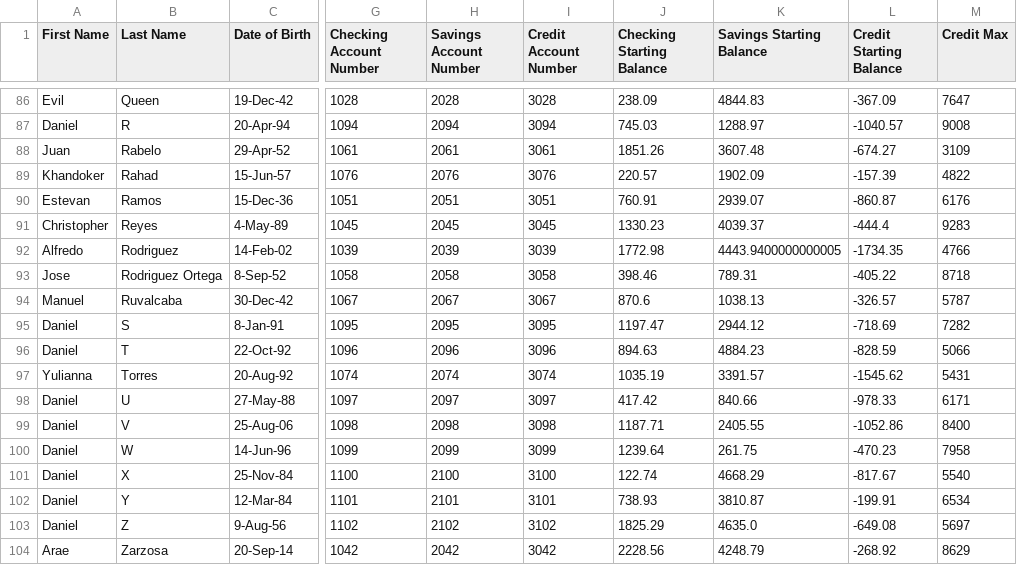
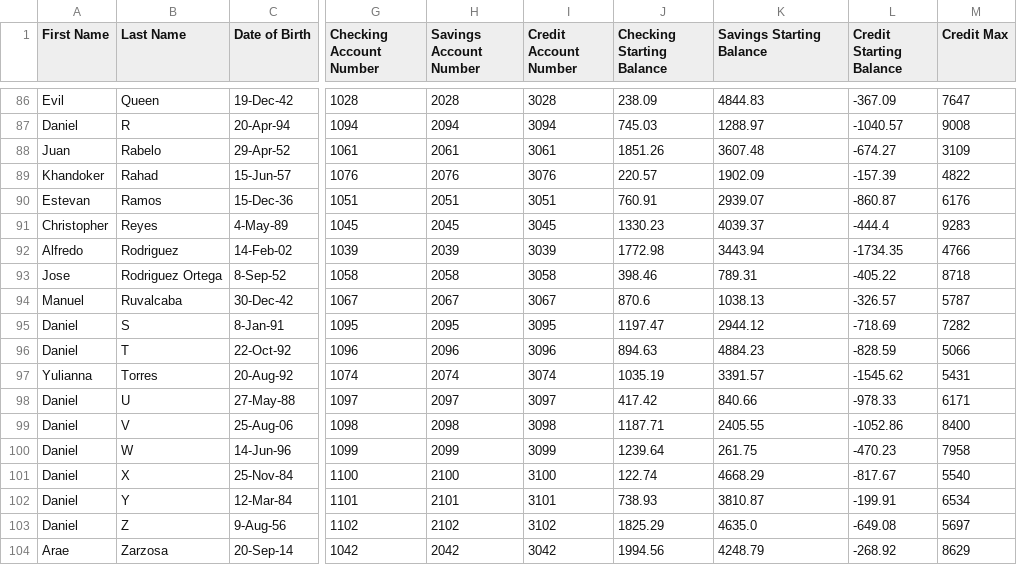
Before and after one commit to freddii92/RunBank, a CSV file: New Balance Sheet.csv, drawn as a sheet; only a part is shown, gaps mark what is left out; the diff names each change by its address in the sheet, - before the commit and + after, or states it on an @@ line.

```diff
--- a/New Balance Sheet.csv
+++ b/New Balance Sheet.csv
-K92 (Savings Starting Balance): 4443.9400000000005
+K92 (Savings Starting Balance): 3443.94
-J104 (Checking Starting Balance): 2228.56
+J104 (Checking Starting Balance): 1994.56
```
Also changed, not shown: 3 other files.
